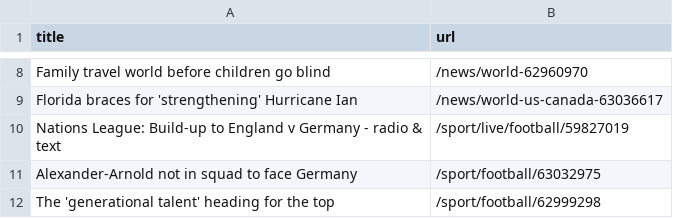
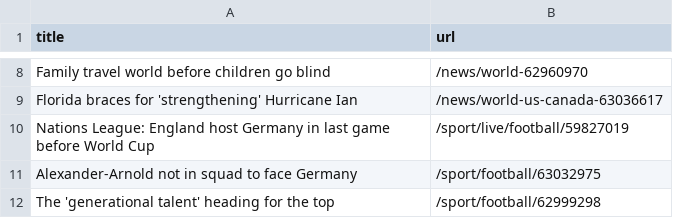
Before and after one commit to amanda-chn/automatic-scraper-bbc, a CSV file: bbc.csv, drawn as a sheet; only a part is shown, gaps mark what is left out.

```diff
--- a/bbc.csv
+++ b/bbc.csv
@@ -9,3 +9,3 @@ Family travel world before children go blind,/news/world-62960970
 Florida braces for 'strengthening' Hurricane Ian,/news/world-us-canada-63036617
-Nations League: Build-up to England v Germany - radio & text,/sport/live/football/59827019
+Nations League: England host Germany in last game before World Cup,/sport/live/football/59827019
 Alexander-Arnold not in squad to face Germany,/sport/football/63032975
```
